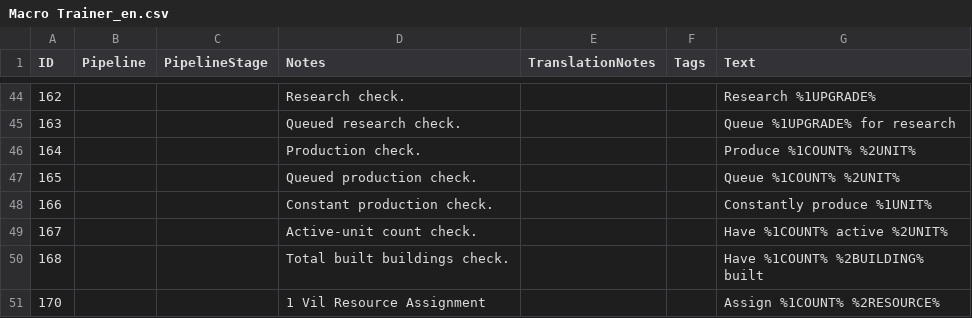
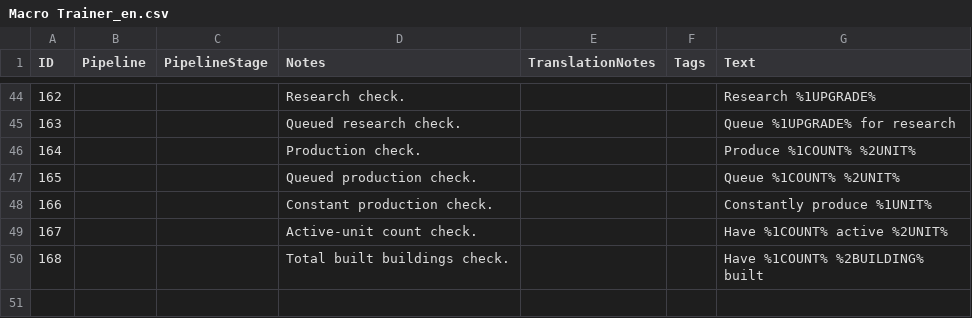
Before and after one commit to hGriff0n/aoe4-macro-trainer, a CSV file: assets/locdb/Macro Trainer_en.csv, drawn as a sheet; only a part is shown, gaps mark what is left out.

```diff
--- a/assets/locdb/Macro Trainer_en.csv
+++ b/assets/locdb/Macro Trainer_en.csv
@@ -50,2 +50 @@
 168,,,Total built buildings check.,,,Have %1COUNT% %2BUILDING% built
-170,,,1 Vil Resource Assignment,,,Assign %1COUNT% %2RESOURCE%
```
Also changed, not shown: 3 other files.
